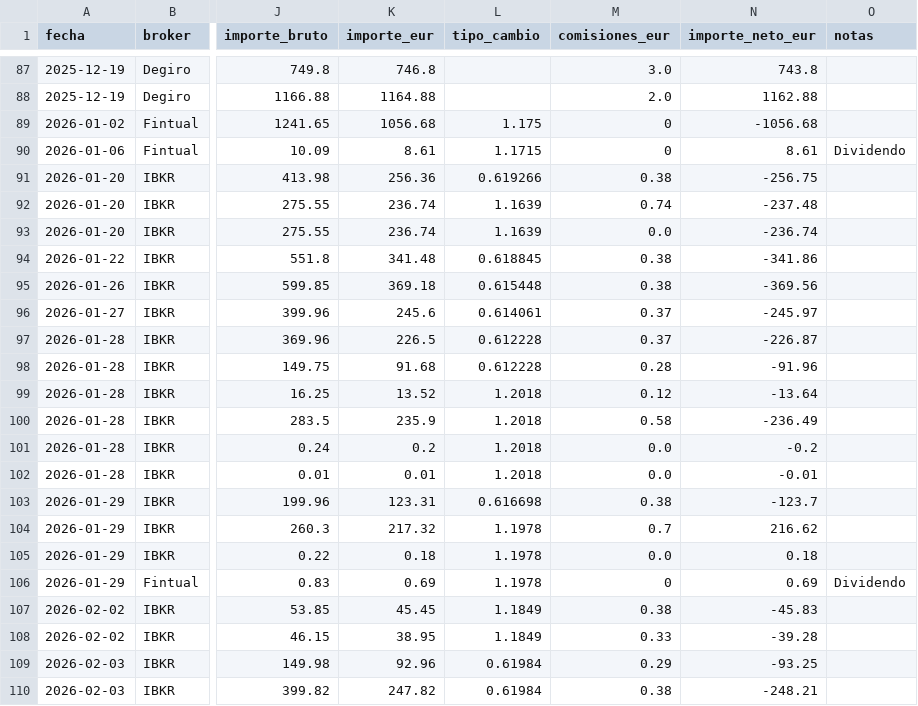
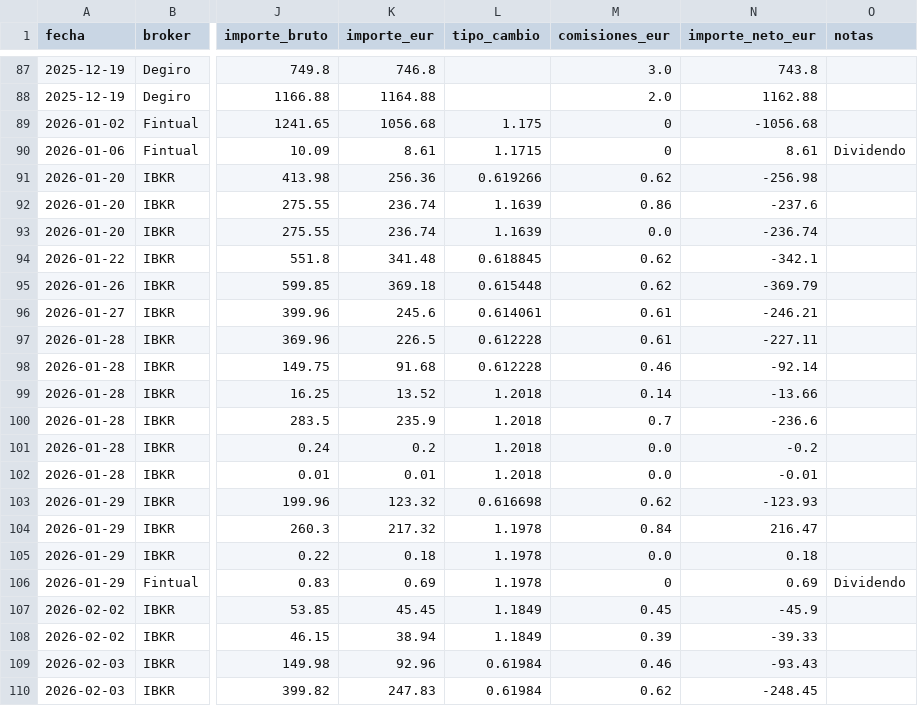
Before and after one commit to pablocarro1718/test, a CSV file: inversiones_unificadas.csv, drawn as a sheet; only a part is shown, gaps mark what is left out; the diff covers the shown part only; the diff names each change by its address in the sheet, - before the commit and + after, or states it on an @@ line.

```diff
--- a/inversiones_unificadas.csv
+++ b/inversiones_unificadas.csv
-M91 (comisiones_eur): 0.38
+M91 (comisiones_eur): 0.62
-N91 (importe_neto_eur): -256.75
+N91 (importe_neto_eur): -256.98
-M92 (comisiones_eur): 0.74
+M92 (comisiones_eur): 0.86
-N92 (importe_neto_eur): -237.48
+N92 (importe_neto_eur): -237.6
-M94:M95 (comisiones_eur): 0.38
+M94:M95 (comisiones_eur): 0.62
-N94 (importe_neto_eur): -341.86
+N94 (importe_neto_eur): -342.1
-N95 (importe_neto_eur): -369.56
+N95 (importe_neto_eur): -369.79
-M96:M97 (comisiones_eur): 0.37
+M96:M97 (comisiones_eur): 0.61
-N96 (importe_neto_eur): -245.97
+N96 (importe_neto_eur): -246.21
-N97 (importe_neto_eur): -226.87
+N97 (importe_neto_eur): -227.11
-M98 (comisiones_eur): 0.28
+M98 (comisiones_eur): 0.46
-N98 (importe_neto_eur): -91.96
+N98 (importe_neto_eur): -92.14
-M99 (comisiones_eur): 0.12
+M99 (comisiones_eur): 0.14
-N99 (importe_neto_eur): -13.64
+N99 (importe_neto_eur): -13.66
-M100 (comisiones_eur): 0.58
+M100 (comisiones_eur): 0.7
-N100 (importe_neto_eur): -236.49
+N100 (importe_neto_eur): -236.6
-K103 (importe_eur): 123.31
+K103 (importe_eur): 123.32
-M103 (comisiones_eur): 0.38
+M103 (comisiones_eur): 0.62
-N103 (importe_neto_eur): -123.7
+N103 (importe_neto_eur): -123.93
-M104 (comisiones_eur): 0.7
+M104 (comisiones_eur): 0.84
-N104 (importe_neto_eur): 216.62
+N104 (importe_neto_eur): 216.47
-M107 (comisiones_eur): 0.38
+M107 (comisiones_eur): 0.45
-N107 (importe_neto_eur): -45.83
+N107 (importe_neto_eur): -45.9
-K108 (importe_eur): 38.95
+K108 (importe_eur): 38.94
-M108 (comisiones_eur): 0.33
+M108 (comisiones_eur): 0.39
-N108 (importe_neto_eur): -39.28
+N108 (importe_neto_eur): -39.33
-M109 (comisiones_eur): 0.29
+M109 (comisiones_eur): 0.46
-N109 (importe_neto_eur): -93.25
+N109 (importe_neto_eur): -93.43
-K110 (importe_eur): 247.82
+K110 (importe_eur): 247.83
-M110 (comisiones_eur): 0.38
+M110 (comisiones_eur): 0.62
-N110 (importe_neto_eur): -248.21
+N110 (importe_neto_eur): -248.45
```
Also changed, not shown: 55 edited cells elsewhere in this file, ibkr_deposits.csv, ibkr_transactions.csv.
